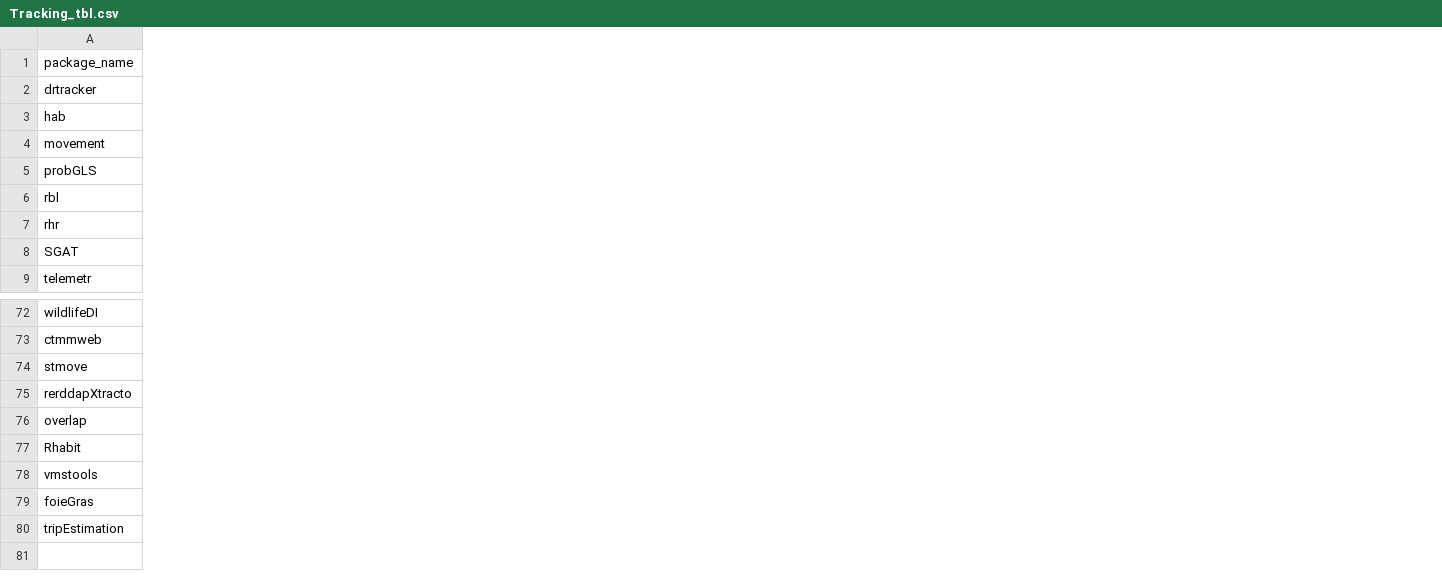
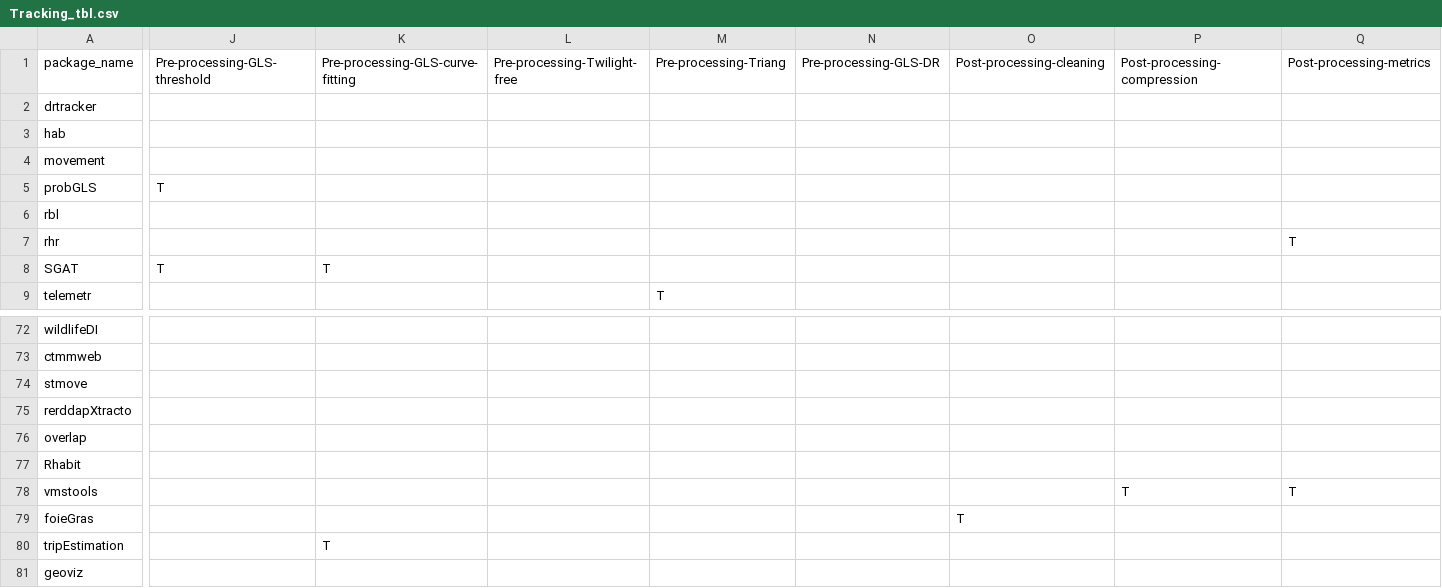
Before and after one commit to rociojoo/CranTaskView-Track, a CSV file: checks/Tracking_tbl.csv, drawn as a sheet; only a part is shown, gaps mark what is left out; rows hold the shown columns only; the diff covers the shown part only; the diff names each change by its address in the sheet, - before the commit and + after, or states it on an @@ line.

```diff
--- a/checks/Tracking_tbl.csv
+++ b/checks/Tracking_tbl.csv
+column J, rows 1-8: Pre-processing-GLS-threshold |  |  |  | T |  |  | T
+column K, rows 1-8: Pre-processing-GLS-curve-fitting |  |  |  |  |  |  | T; row 80: T
+column L, row 1: Pre-processing-Twilight-free
+column M, rows 1-9: Pre-processing-Triang |  |  |  |  |  |  |  | T
+column N, row 1: Pre-processing-GLS-DR
+column O, row 1: Post-processing-cleaning; row 79: T
+column P, row 1: Post-processing-compression; row 78: T
+column Q, rows 1-7: Post-processing-metrics |  |  |  |  |  | T; row 78: T
+row 81: geoviz
```
Also changed, not shown: 17 added columns and 1 edited cell elsewhere in this file, 2 other files.
